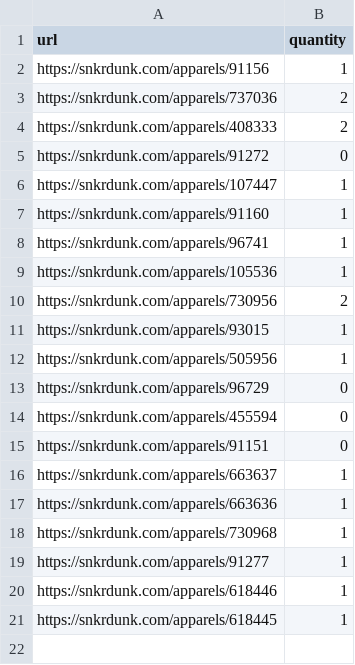
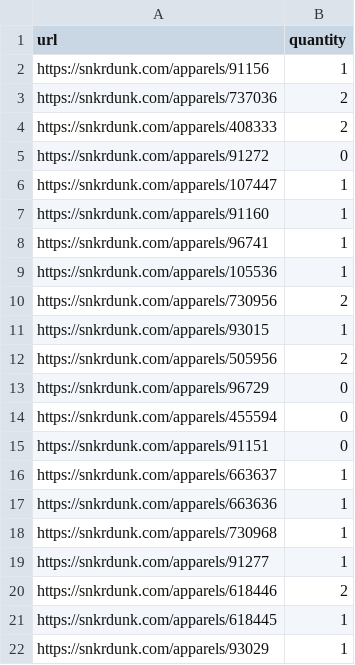
Before and after one commit to husagusa/psa10-koutou-ranking, a CSV file: cards.csv, drawn as a sheet.

```diff
--- a/cards.csv
+++ b/cards.csv
@@ -11,3 +11,3 @@ https://snkrdunk.com/apparels/730956,2
 https://snkrdunk.com/apparels/93015,1
-https://snkrdunk.com/apparels/505956,1
+https://snkrdunk.com/apparels/505956,2
 https://snkrdunk.com/apparels/96729,0
@@ -19,3 +19,4 @@ https://snkrdunk.com/apparels/730968,1
 https://snkrdunk.com/apparels/91277,1
-https://snkrdunk.com/apparels/618446,1
+https://snkrdunk.com/apparels/618446,2
 https://snkrdunk.com/apparels/618445,1
+https://snkrdunk.com/apparels/93029,1
```
Also changed, not shown: docs/cards.csv, 3 other files.
